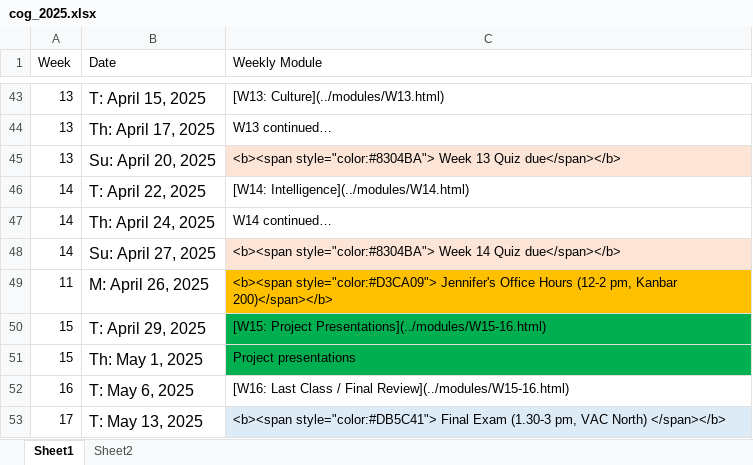
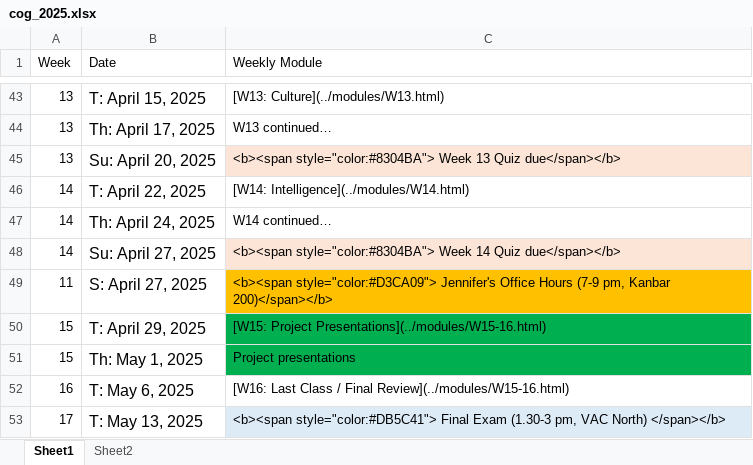
Before and after one commit to teaching-me/cognition, an Excel workbook: articles/course_docs/cog_2025.xlsx, sheet Sheet1, drawn as a sheet; only a part is shown, gaps mark what is left out; values as stored, in another font and other column widths than the file's, no borders; the diff names each change by its address in the sheet, - before the commit and + after, or states it on an @@ line.

```diff
--- a/articles/course_docs/cog_2025.xlsx (sheet Sheet1)
+++ b/articles/course_docs/cog_2025.xlsx (sheet Sheet1)
-B49 (Date): M: April 26, 2025
+B49 (Date): S: April 27, 2025
-C49 (Weekly Module): …Office Hours (12-2 pm, Kanbar…
+C49 (Weekly Module): …Office Hours (7-9 pm, Kanbar…
```
Also changed, not shown: 10 other files.
